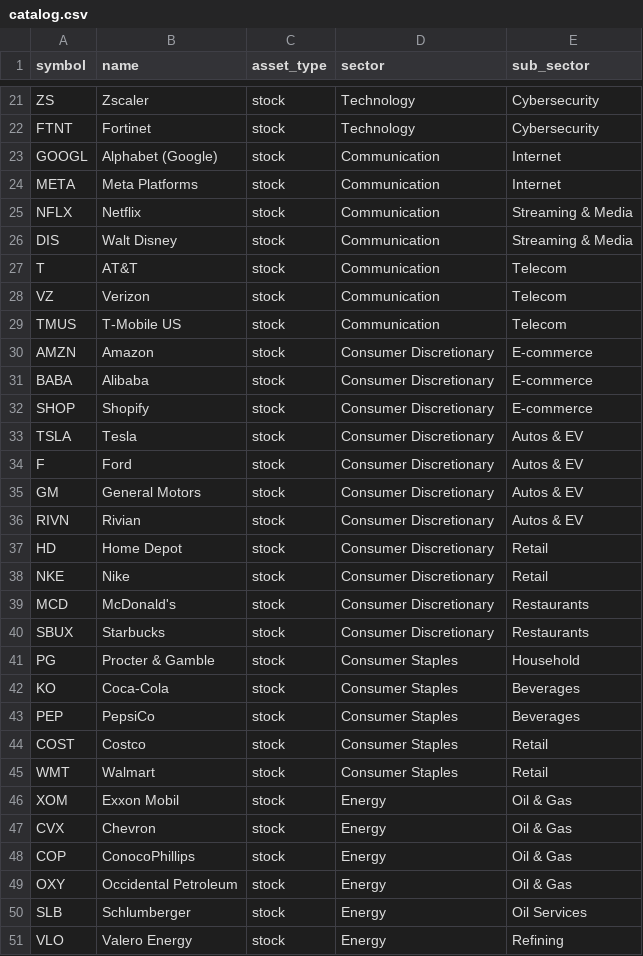
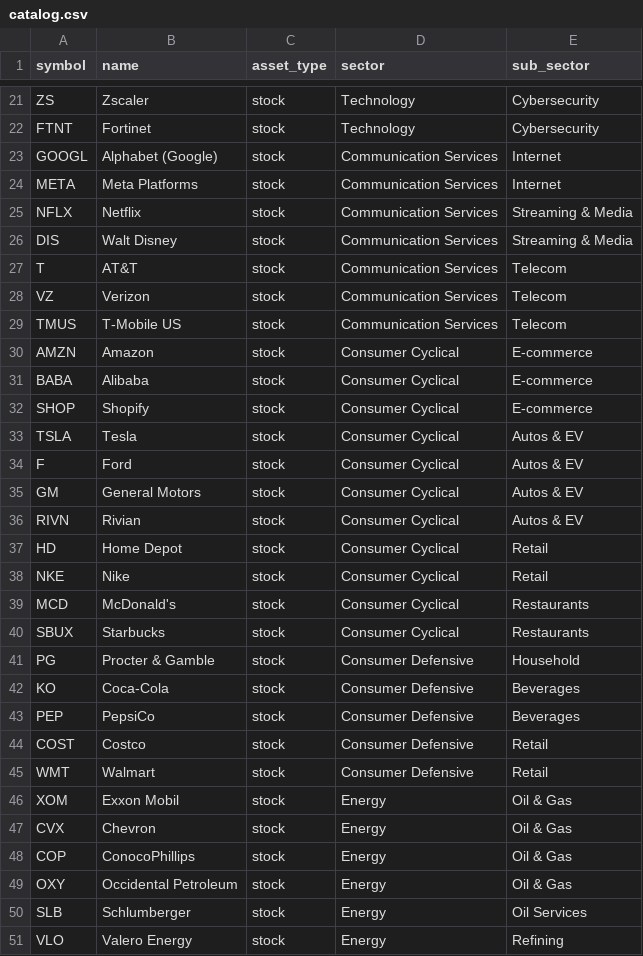
Before and after one commit to frankgrant333-hue/Investment_Radar, a CSV file: catalog.csv, drawn as a sheet; only a part is shown, gaps mark what is left out; the diff covers the shown part only.

```diff
--- a/catalog.csv
+++ b/catalog.csv
@@ -22,25 +22,25 @@ ZS,Zscaler,stock,Technology,Cybersecurity
 FTNT,Fortinet,stock,Technology,Cybersecurity
-GOOGL,Alphabet (Google),stock,Communication,Internet
-META,Meta Platforms,stock,Communication,Internet
-NFLX,Netflix,stock,Communication,Streaming & Media
-DIS,Walt Disney,stock,Communication,Streaming & Media
-T,AT&T,stock,Communication,Telecom
-VZ,Verizon,stock,Communication,Telecom
-TMUS,T-Mobile US,stock,Communication,Telecom
-AMZN,Amazon,stock,Consumer Discretionary,E-commerce
-BABA,Alibaba,stock,Consumer Discretionary,E-commerce
-SHOP,Shopify,stock,Consumer Discretionary,E-commerce
-TSLA,Tesla,stock,Consumer Discretionary,Autos & EV
-F,Ford,stock,Consumer Discretionary,Autos & EV
-GM,General Motors,stock,Consumer Discretionary,Autos & EV
-RIVN,Rivian,stock,Consumer Discretionary,Autos & EV
-HD,Home Depot,stock,Consumer Discretionary,Retail
-NKE,Nike,stock,Consumer Discretionary,Retail
-MCD,McDonald's,stock,Consumer Discretionary,Restaurants
-SBUX,Starbucks,stock,Consumer Discretionary,Restaurants
-PG,Procter & Gamble,stock,Consumer Staples,Household
-KO,Coca-Cola,stock,Consumer Staples,Beverages
-PEP,PepsiCo,stock,Consumer Staples,Beverages
-COST,Costco,stock,Consumer Staples,Retail
-WMT,Walmart,stock,Consumer Staples,Retail
+GOOGL,Alphabet (Google),stock,Communication Services,Internet
+META,Meta Platforms,stock,Communication Services,Internet
+NFLX,Netflix,stock,Communication Services,Streaming & Media
+DIS,Walt Disney,stock,Communication Services,Streaming & Media
+T,AT&T,stock,Communication Services,Telecom
+VZ,Verizon,stock,Communication Services,Telecom
+TMUS,T-Mobile US,stock,Communication Services,Telecom
+AMZN,Amazon,stock,Consumer Cyclical,E-commerce
+BABA,Alibaba,stock,Consumer Cyclical,E-commerce
+SHOP,Shopify,stock,Consumer Cyclical,E-commerce
+TSLA,Tesla,stock,Consumer Cyclical,Autos & EV
+F,Ford,stock,Consumer Cyclical,Autos & EV
+GM,General Motors,stock,Consumer Cyclical,Autos & EV
+RIVN,Rivian,stock,Consumer Cyclical,Autos & EV
+HD,Home Depot,stock,Consumer Cyclical,Retail
+NKE,Nike,stock,Consumer Cyclical,Retail
+MCD,McDonald's,stock,Consumer Cyclical,Restaurants
+SBUX,Starbucks,stock,Consumer Cyclical,Restaurants
+PG,Procter & Gamble,stock,Consumer Defensive,Household
+KO,Coca-Cola,stock,Consumer Defensive,Beverages
+PEP,PepsiCo,stock,Consumer Defensive,Beverages
+COST,Costco,stock,Consumer Defensive,Retail
+WMT,Walmart,stock,Consumer Defensive,Retail
 XOM,Exxon Mobil,stock,Energy,Oil & Gas
```
Also changed, not shown: 16 edited cells elsewhere in this file, ideas.csv, 2 other files.
